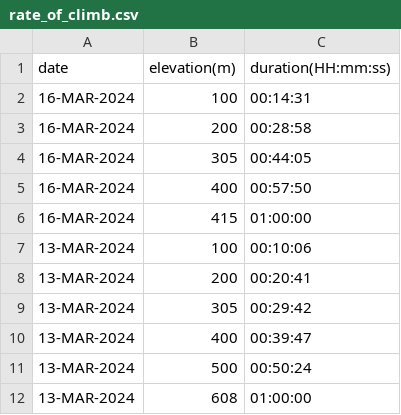
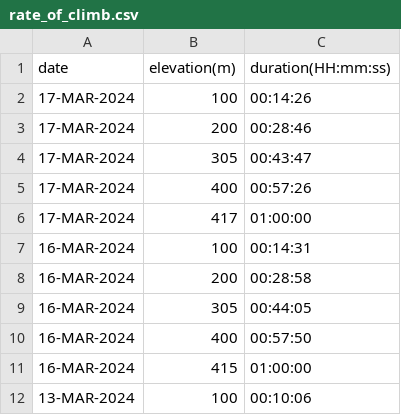
Before and after one commit to EricLeFort/ExerciseLog, a CSV file: data/rate_of_climb.csv, drawn as a sheet; only a part is shown; the shorter side is filled out with more unchanged rows; the diff names each change by its address in the sheet, - before the commit and + after, or states it on an @@ line.

```diff
--- a/data/rate_of_climb.csv
+++ b/data/rate_of_climb.csv
+row 2: 17-MAR-2024 | 100 | 00:14:26
+row 3: 17-MAR-2024 | 200 | 00:28:46
+row 4: 17-MAR-2024 | 305 | 00:43:47
+row 5: 17-MAR-2024 | 400 | 00:57:26
+row 6: 17-MAR-2024 | 417 | 01:00:00
```
Also changed, not shown: data/preds/avg_workout_durations.csv, data/walks.csv, 1 other file.
